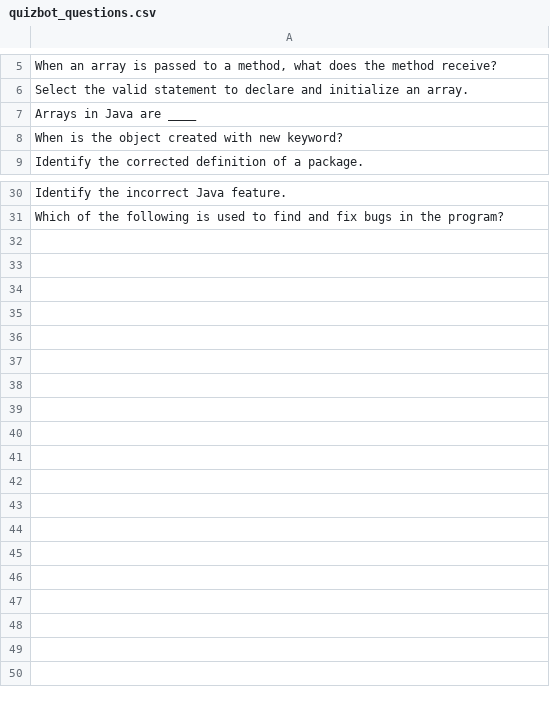
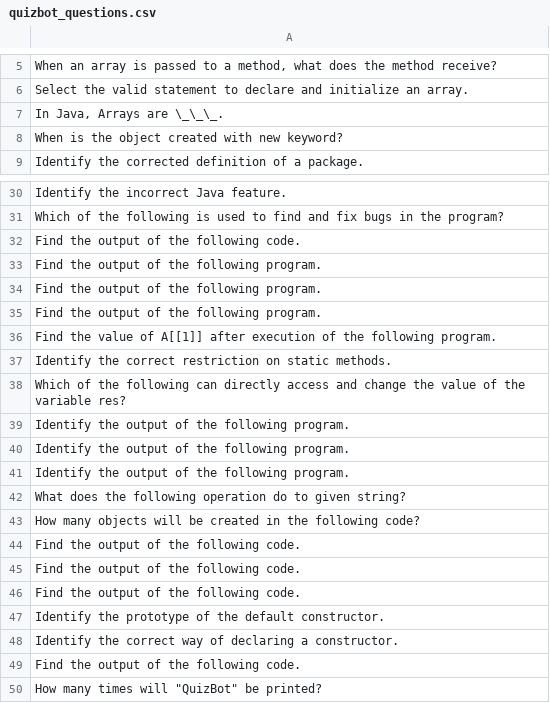
Before and after one commit to maximpavliv/quizbot, a CSV file: src/main/resources/db/quizbot_questions.csv, drawn as a sheet; only a part is shown, gaps mark what is left out; the diff names each change by its address in the sheet, - before the commit and + after, or states it on an @@ line.

```diff
--- a/src/main/resources/db/quizbot_questions.csv
+++ b/src/main/resources/db/quizbot_questions.csv
-A7: Arrays in Java are ____
+A7: In Java, Arrays are \_\_\_.
+row 32: Find the output of the following code.
+row 33: Find the output of the following program.
+row 34: Find the output of the following program.
+row 35: Find the output of the following program.
+row 36: Find the value of A[[1]] after execution of the following program.
+row 37: Identify the correct restriction on static methods.
+row 38: Which of the following can directly access and change the value of the variable res?
+row 39: Identify the output of the following program.
+row 40: Identify the output of the following program.
+row 41: Identify the output of the following program.
+row 42: What does the following operation do to given string?
+row 43: How many objects will be created in the following code?
+row 44: Find the output of the following code.
+row 45: Find the output of the following code.
+row 46: Find the output of the following code.
+row 47: Identify the prototype of the default constructor.
+row 48: Identify the correct way of declaring a constructor.
+row 49: Find the output of the following code.
+row 50: How many times will "QuizBot" be printed?
```
Also changed, not shown: src/main/resources/db/quizbot_choices.csv, 12 other files.
